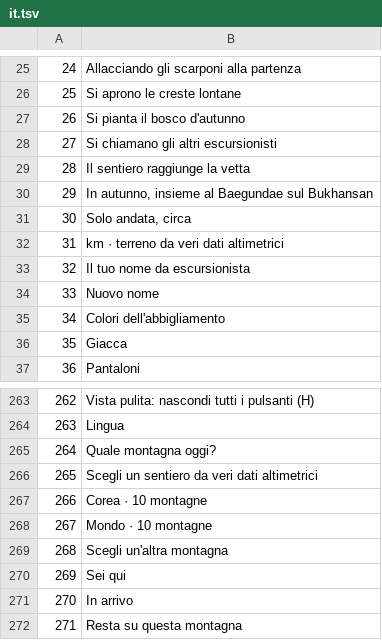
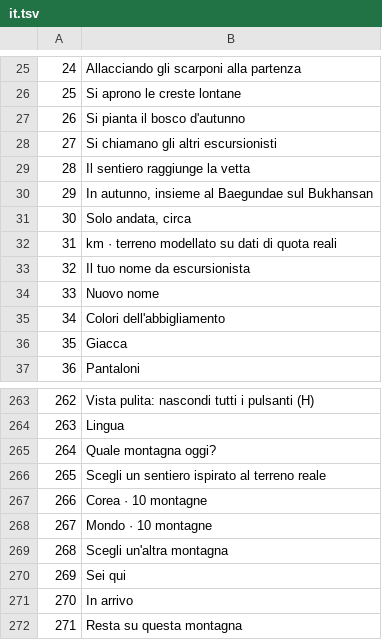
Before and after one commit to hgm8148-cloud/neungseon.Mt, a TSV file: pipeline/i18n/it.tsv, drawn as a sheet; only a part is shown, gaps mark what is left out.

```diff
--- a/pipeline/i18n/it.tsv
+++ b/pipeline/i18n/it.tsv
@@ -31,3 +31,3 @@
 30	Solo andata, circa
-31	km · terreno da veri dati altimetrici
+31	km · terreno modellato su dati di quota reali
 32	Il tuo nome da escursionista
@@ -265,3 +265,3 @@
 264	Quale montagna oggi?
-265	Scegli un sentiero da veri dati altimetrici
+265	Scegli un sentiero ispirato al terreno reale
 266	Corea · 10 montagne
```
Also changed, not shown: pipeline/i18n/de.tsv, pipeline/i18n/es.tsv, 27 other files.
